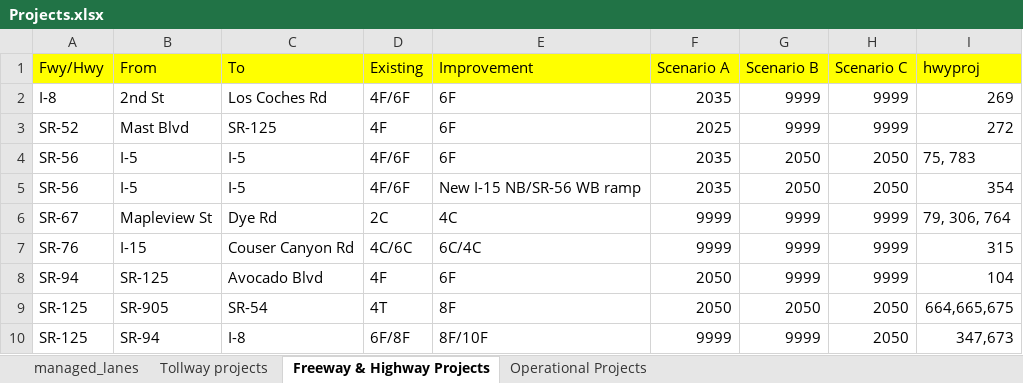
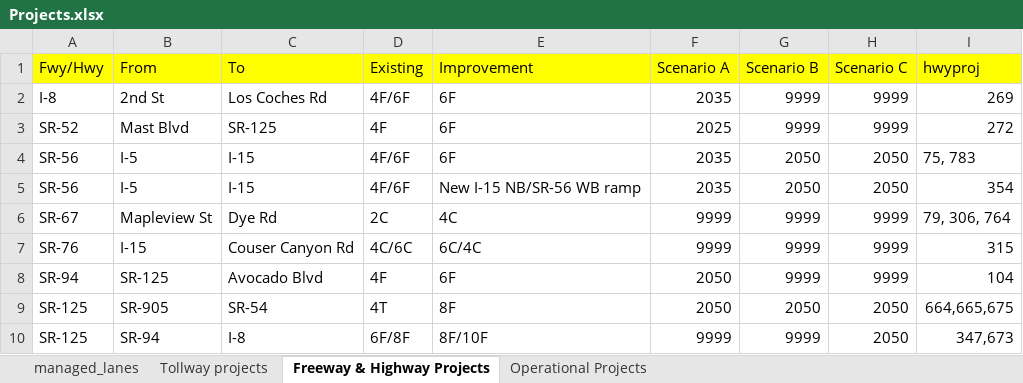
Before and after one commit to SANDAG/Off_Model_Calculators_ABM2, an Excel workbook: networks/docs/Projects.xlsx, sheet Freeway & Highway Projects, drawn as a sheet; values as stored, in another font and other column widths than the file's, no borders; the diff names each change by its address in the sheet, - before the commit and + after, or states it on an @@ line.

Commit message:
modifed projects spreadsheet

```diff
--- a/networks/docs/Projects.xlsx (sheet Freeway & Highway Projects)
+++ b/networks/docs/Projects.xlsx (sheet Freeway & Highway Projects)
-C4:C5 (To): I-5
+C4:C5 (To): I-15
```
Also changed, not shown: sheet managed_lanes, sheet Operational Projects.
